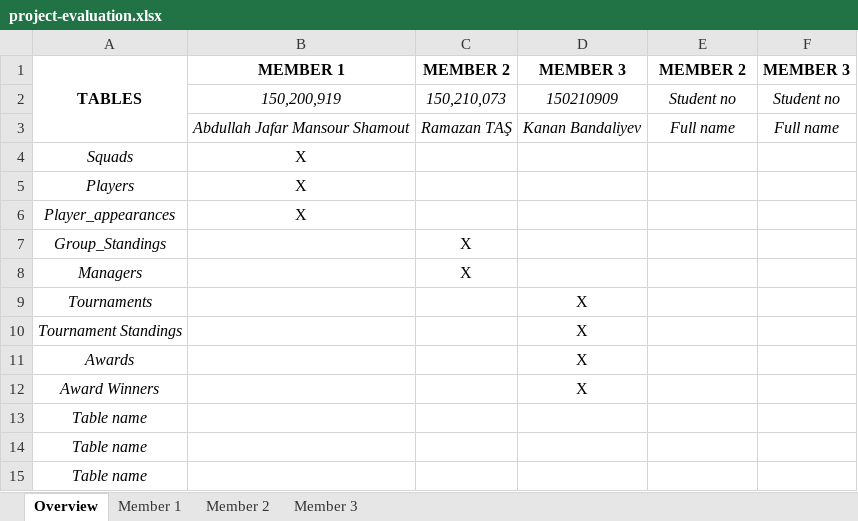
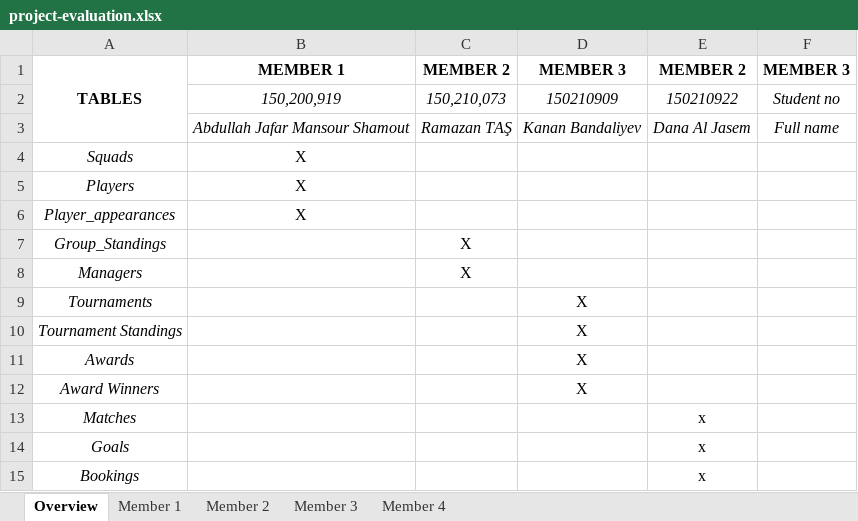
Before and after one commit to itudb2314/itudb2314, an Excel workbook: project-evaluation.xlsx, sheet Overview, drawn as a sheet; values as stored, in another font and other column widths than the file's, no borders; removed rows and columns are numbered as before the commit, all else as after; the diff names each change by its address in the sheet, - before the commit and + after, or states it on an @@ line.

Commit message:
filled excel sheet

```diff
--- a/project-evaluation.xlsx (sheet Overview)
+++ b/project-evaluation.xlsx (sheet Overview)
+sheet tab: Member 4
-E2: Student no
+E2: 150210922
-E3: Full name
+E3: Dana Al Jasem
-row 13: Table name
-row 14: Table name
-row 15: Table name
+row 13: Matches |  |  |  | x
+row 14: Goals |  |  |  | x
+row 15: Bookings |  |  |  | x
```
